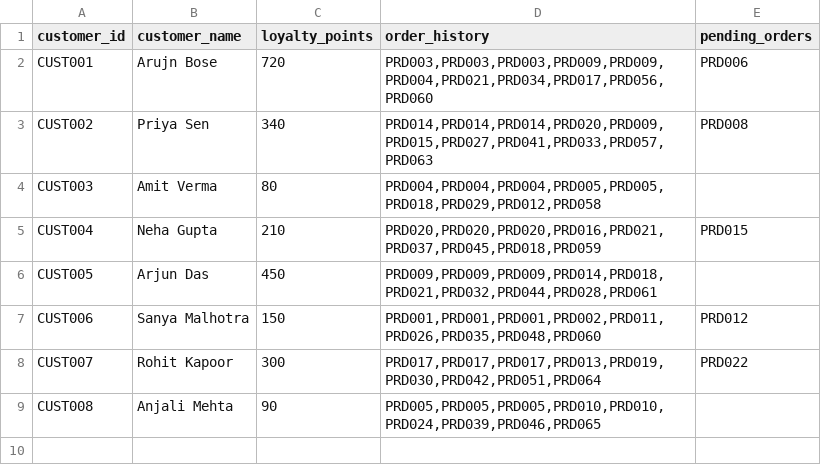
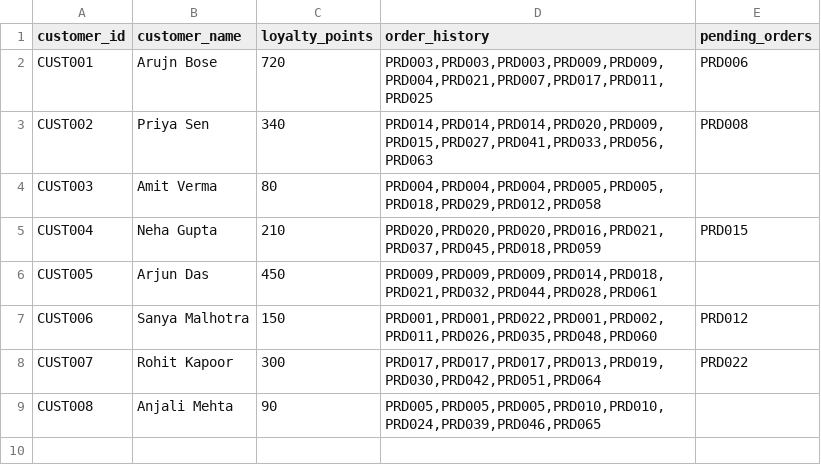
Before and after one commit to Tututalia/CHATBOT_BUDDY, a CSV file: backend/data/customer_data.csv, drawn as a sheet; only a part is shown.

Commit message:
final dataset with image

```diff
--- a/backend/data/customer_data.csv
+++ b/backend/data/customer_data.csv
@@ -1,4 +1,4 @@
 customer_id	customer_name	loyalty_points	order_history	pending_orders
-CUST001	Arujn Bose	720	PRD003,PRD003,PRD003,PRD009,PRD009,PRD004,PRD021,PRD034,PRD017,PRD056,PRD060	PRD006
-CUST002	Priya Sen	340	PRD014,PRD014,PRD014,PRD020,PRD009,PRD015,PRD027,PRD041,PRD033,PRD057,PRD063	PRD008
+CUST001	Arujn Bose	720	PRD003,PRD003,PRD003,PRD009,PRD009,PRD004,PRD021,PRD007,PRD017,PRD011,PRD025	PRD006
+CUST002	Priya Sen	340	PRD014,PRD014,PRD014,PRD020,PRD009,PRD015,PRD027,PRD041,PRD033,PRD056,PRD063	PRD008
 CUST003	Amit Verma	80	PRD004,PRD004,PRD004,PRD005,PRD005,PRD018,PRD029,PRD012,PRD058	
@@ -6,3 +6,3 @@ CUST004	Neha Gupta	210	PRD020,PRD020,PRD020,PRD016,PRD021,PRD037,PRD045,PRD018,P
 CUST005	Arjun Das	450	PRD009,PRD009,PRD009,PRD014,PRD018,PRD021,PRD032,PRD044,PRD028,PRD061	
-CUST006	Sanya Malhotra	150	PRD001,PRD001,PRD001,PRD002,PRD011,PRD026,PRD035,PRD048,PRD060	PRD012
+CUST006	Sanya Malhotra	150	PRD001,PRD001,PRD022,PRD001,PRD002,PRD011,PRD026,PRD035,PRD048,PRD060	PRD012
 CUST007	Rohit Kapoor	300	PRD017,PRD017,PRD017,PRD013,PRD019,PRD030,PRD042,PRD051,PRD064	PRD022
```
Also changed, not shown: 28 other files.
